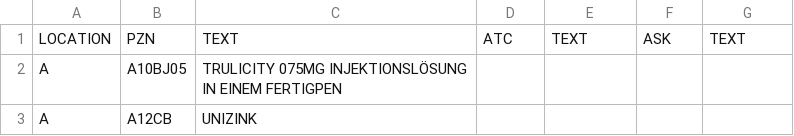
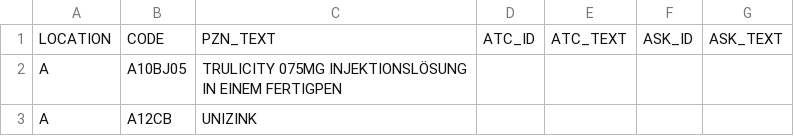
Before and after one commit to polar-mi/medication-mapping, a CSV file: sample_of_four.csv, drawn as a sheet; only a part is shown; removed rows and columns are numbered as before the commit, all else as after; the diff names each change by its address in the sheet, - before the commit and + after, or states it on an @@ line.

Commit message:
Update sample_of_four.csv

```diff
--- a/sample_of_four.csv
+++ b/sample_of_four.csv
-row 1: LOCATION | PZN | TEXT | ATC | TEXT | ASK | TEXT
+row 1: LOCATION | CODE | PZN_TEXT | ATC_ID | ATC_TEXT | ASK_ID | ASK_TEXT
```
